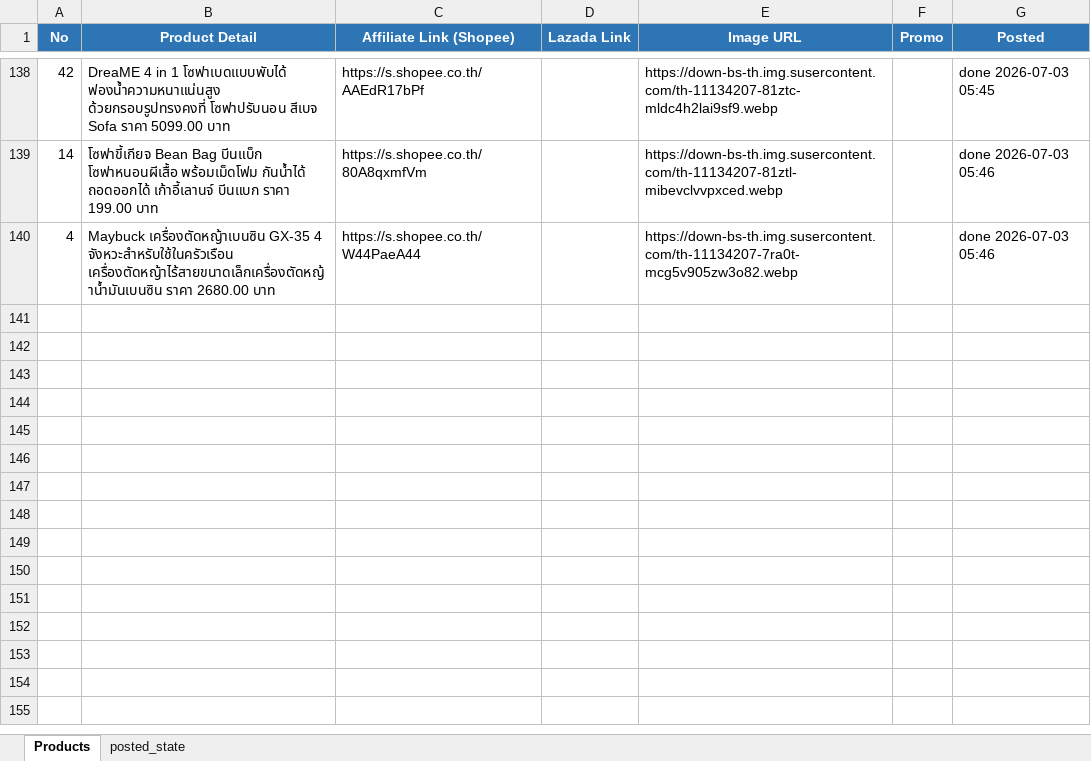
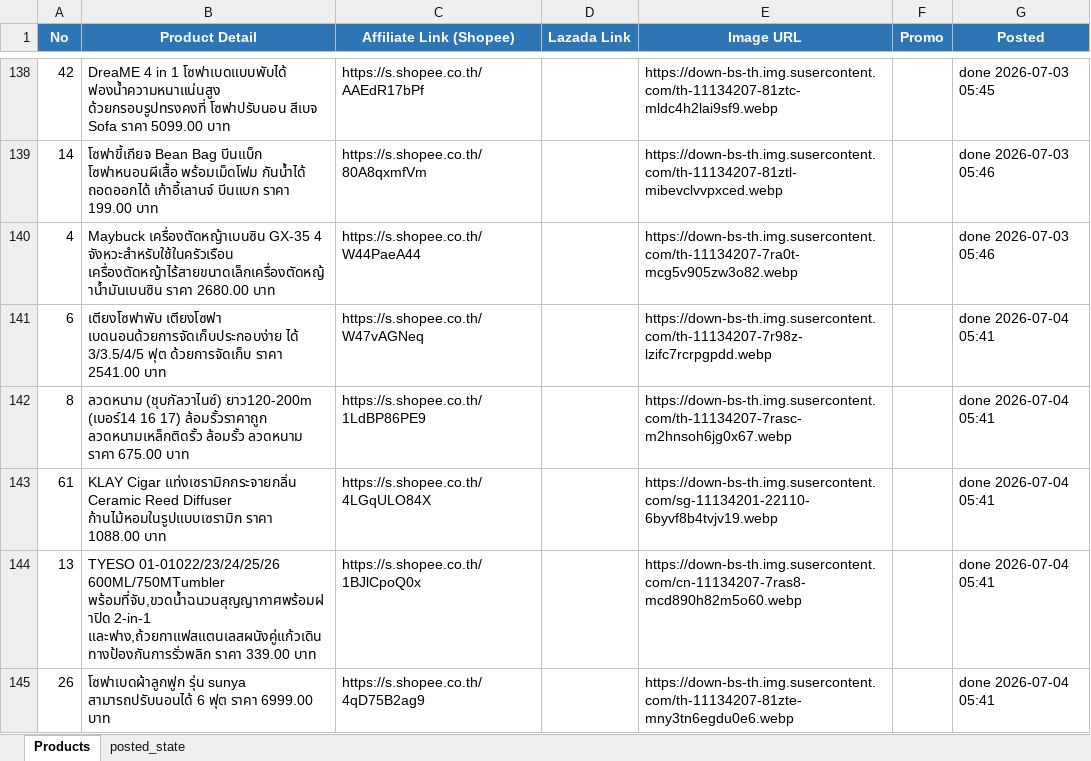
Before and after one commit to tongono-creator/kram-facebook-page, an Excel workbook: review_products.xlsx, sheet Products, drawn as a sheet; only a part is shown, gaps mark what is left out; values as stored, in another font and other column widths than the file's, no borders; the diff names each change by its address in the sheet, - before the commit and + after, or states it on an @@ line.

```diff
--- a/review_products.xlsx (sheet Products)
+++ b/review_products.xlsx (sheet Products)
+row 141: 6 | เตียงโซฟาพับ เตียงโซฟา เบดนอนด้วยการจัดเก็บประกอบง่าย ได้ 3/3.5/4/5 ฟุต ด้วยการจัดเก็บ ราคา 2541.00 บาท | https://s.shopee.co.th/W47vAGNeq |  | https://down-bs-th.img.susercontent.com/th-11134207-7r98z-lzifc7rcrpgpdd.webp |  | done 2026-07-04 05:41
+row 142: 8 | ลวดหนาม (ชุบกัลวาไนซ์) ยาว120-200m (เบอร์14 16 17) ล้อมรั้วราคาถูก ลวดหนามเหล็กติดรั้ว ล้อมรั้ว ลวดหนาม ราคา 675.00 บาท | https://s.shopee.co.th/1LdBP86PE9 |  | https://down-bs-th.img.susercontent.com/th-11134207-7rasc-m2hnsoh6jg0x67.webp |  | done 2026-07-04 05:41
+row 143: 61 | KLAY Cigar แท่งเซรามิกกระจายกลิ่น Ceramic Reed Diffuser ก้านไม้หอมในรูปแบบเซรามิก ราคา 1088.00 บาท | https://s.shopee.co.th/4LGqULO84X |  | https://down-bs-th.img.susercontent.com/sg-11134201-22110-6byvf8b4tvjv19.webp |  | done 2026-07-04 05:41
+row 144: 13 | TYESO 01-01022/23/24/25/26 600ML/750MTumbler พร้อมที่จับ,ขวดน้ําฉนวนสุญญากาศพร้อมฝาปิด 2-in-1 และฟาง,ถ้วยกาแฟสแตนเลสผนังคู่แก้วเดินทางป้องกันการรั่วพลิก ราคา 339.00 บาท | https://s.shopee.co.th/1BJlCpoQ0x |  | https://down-bs-th.img.susercontent.com/cn-11134207-7ras8-mcd890h82m5o60.webp |  | done 2026-07-04 05:41
+row 145: 26 | โซฟาเบดผ้าลูกฟูก รุ่น sunya สามารถปรับนอนได้ 6 ฟุต ราคา 6999.00 บาท | https://s.shopee.co.th/4qD75B2ag9 |  | https://down-bs-th.img.susercontent.com/th-11134207-81zte-mny3tn6egdu0e6.webp |  | done 2026-07-04 05:41
```
Also changed, not shown: sheet posted_state.
